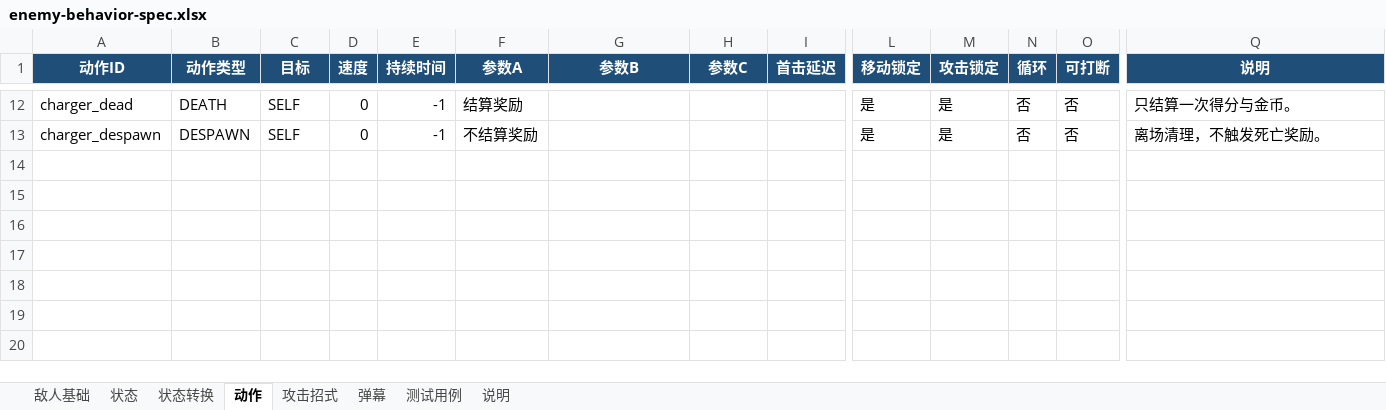
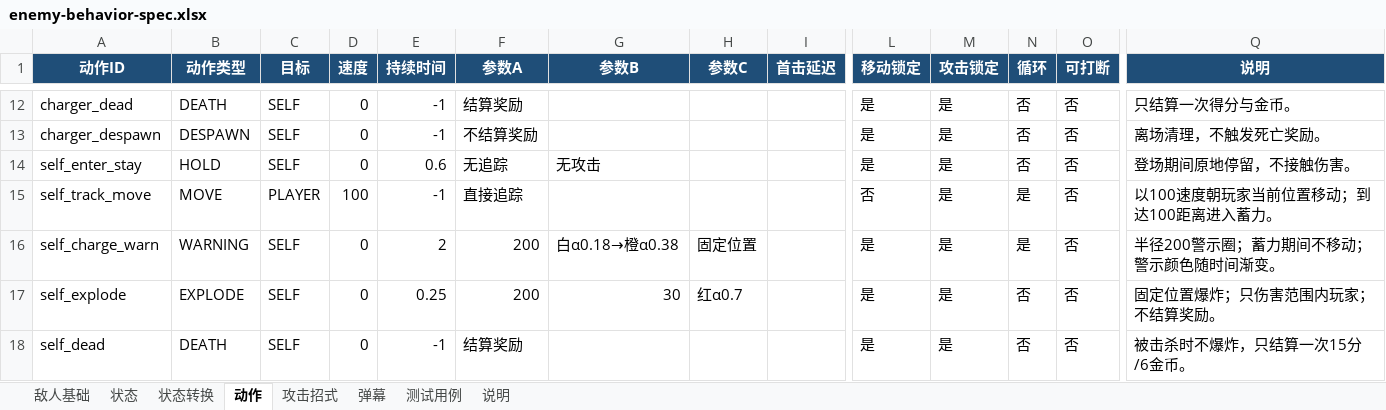
Before and after one commit to lzh9715/Vertical_Shooter, an Excel workbook: data/design/enemy-behavior-spec.xlsx, sheet 动作, drawn as a sheet; only a part is shown, gaps mark what is left out; values as stored, in another font and other column widths than the file's, no borders; rows hold the shown columns only; the diff names each change by its address in the sheet, - before the commit and + after, or states it on an @@ line.

```diff
--- a/data/design/enemy-behavior-spec.xlsx (sheet 动作)
+++ b/data/design/enemy-behavior-spec.xlsx (sheet 动作)
+row 14: self_enter_stay | HOLD | SELF | 0 | 0.6 | 无追踪 | 无攻击 |  |  | 是 | 是 | 否 | 否 | 登场期间原地停留，不接触伤害。
+row 15: self_track_move | MOVE | PLAYER | 100 | -1 | 直接追踪 |  |  |  | 否 | 是 | 是 | 否 | 以100速度朝玩家当前位置移动；到达100距离进入蓄力。
+row 16: self_charge_warn | WARNING | SELF | 0 | 2 | 200 | 白α0.18→橙α0.38 | 固定位置 |  | 是 | 是 | 是 | 否 | 半径200警示圈；蓄力期间不移动；警示颜色随时间渐变。
+row 17: self_explode | EXPLODE | SELF | 0 | 0.25 | 200 | 30 | 红α0.7 |  | 是 | 是 | 否 | 否 | 固定位置爆炸；只伤害范围内玩家；不结算奖励。
+row 18: self_dead | DEATH | SELF | 0 | -1 | 结算奖励 |  |  |  | 是 | 是 | 否 | 否 | 被击杀时不爆炸，只结算一次15分/6金币。
```
Also changed, not shown: sheet 状态, sheet 状态转换, sheet 测试用例, sheet 敌人基础, sheet 说明, 19 other files.
